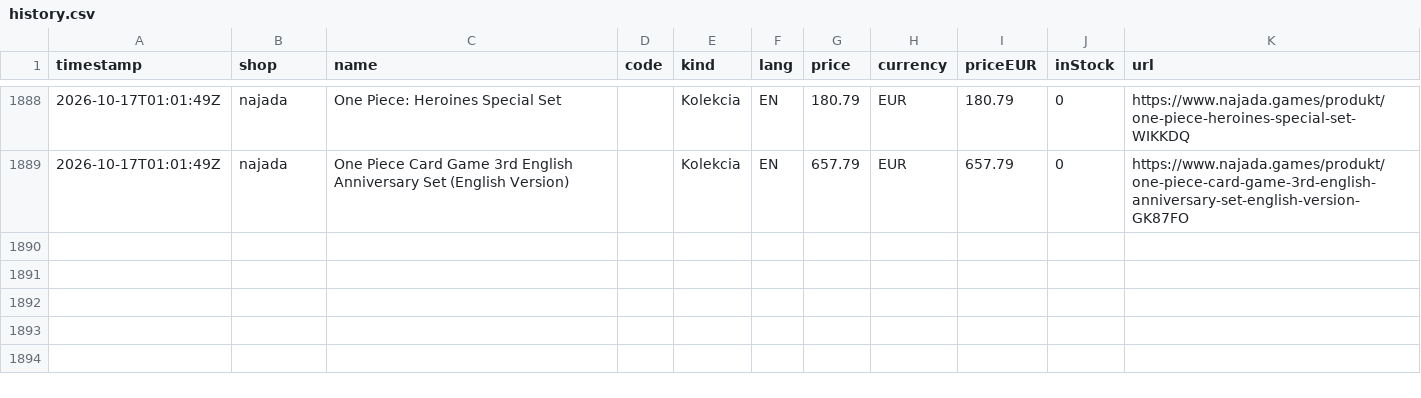
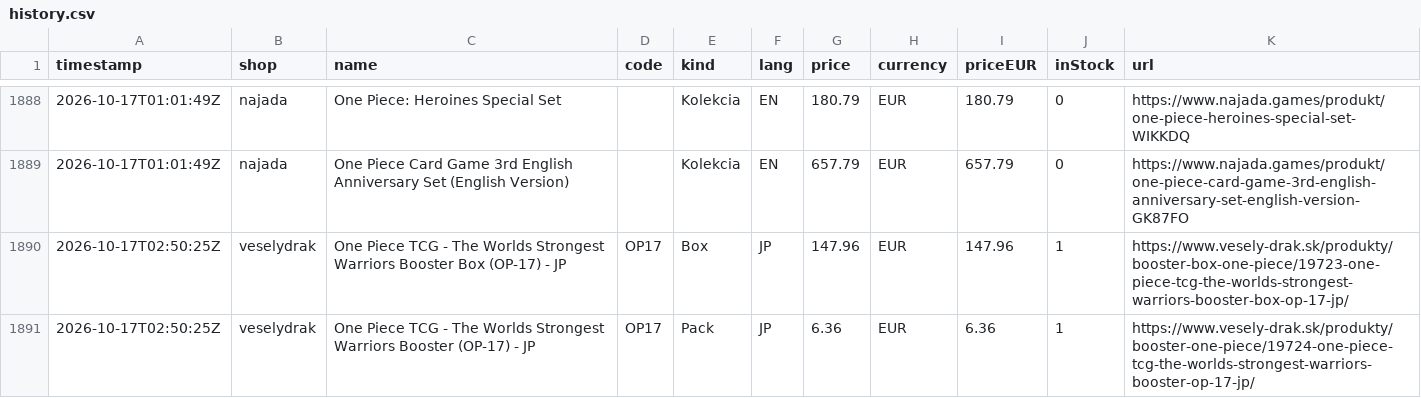
Before and after one commit to factoryofcrazy-coder/onepiece-ceny, a CSV file: data/history.csv, drawn as a sheet; only a part is shown, gaps mark what is left out; the diff names each change by its address in the sheet, - before the commit and + after, or states it on an @@ line.

```diff
--- a/data/history.csv
+++ b/data/history.csv
+row 1890: 2026-10-17T02:50:25Z | veselydrak | One Piece TCG - The Worlds Strongest Warriors Booster Box (OP-17) - JP | OP17 | Box | JP | 147.96 | EUR | 147.96 | 1 | https://www.vesely-drak.sk/produkty/booster-box-one-piece/19723-one-piece-tcg-the-worlds-strongest-warriors-booster-box-op-17-jp/
+row 1891: 2026-10-17T02:50:25Z | veselydrak | One Piece TCG - The Worlds Strongest Warriors Booster (OP-17) - JP | OP17 | Pack | JP | 6.36 | EUR | 6.36 | 1 | https://www.vesely-drak.sk/produkty/booster-one-piece/19724-one-piece-tcg-the-worlds-strongest-warriors-booster-op-17-jp/
```
Also changed, not shown: 2 other files.
